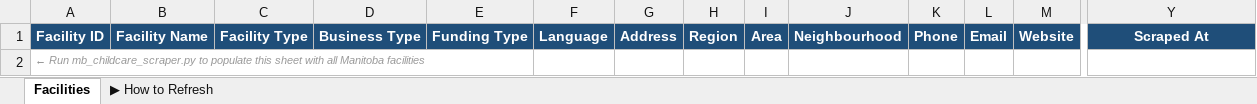
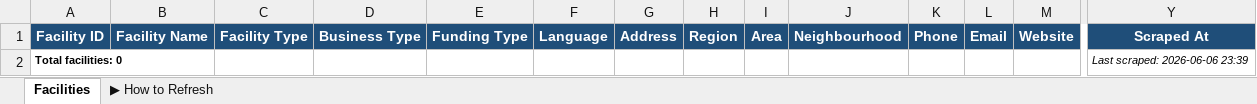
Before and after one commit to TheCodeNinja254/python-web-scrapper, an Excel workbook: manitoba_childcare.xlsx, sheet Facilities, drawn as a sheet; only a part is shown, gaps mark what is left out; values as stored, in another font and other column widths than the file's, no borders; removed rows and columns are numbered as before the commit, all else as after; rows hold the shown columns only; the diff names each change by its address in the sheet, - before the commit and + after, or states it on an @@ line.

```diff
--- a/manitoba_childcare.xlsx (sheet Facilities)
+++ b/manitoba_childcare.xlsx (sheet Facilities)
-row 2: ← Run mb_childcare_scraper.py to populate this sheet with all Manitoba facilities
+row 2: Total facilities: 0 |  |  |  |  |  |  |  |  |  |  |  |  | Last scraped: 2026-06-06 23:39
```
Also changed, not shown: 1 other file.
